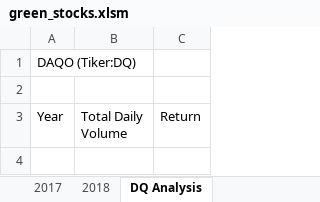
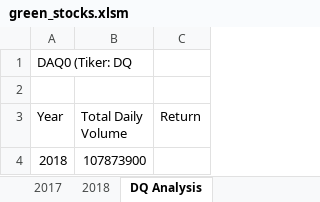
Before and after one commit to XUXO21/stock-analysis, an Excel workbook: green_stocks.xlsm, sheet DQ Analysis, drawn as a sheet; values as stored, in another font and other column widths than the file's, no borders; the diff names each change by its address in the sheet, - before the commit and + after, or states it on an @@ line.

Commit message:
Add files via upload

```diff
--- a/green_stocks.xlsm (sheet DQ Analysis)
+++ b/green_stocks.xlsm (sheet DQ Analysis)
-A1 (Year): DAQO (Tiker:DQ)
+A1 (Year): DAQ0 (Tiker: DQ
+row 4: 2018 | 107873900
```
